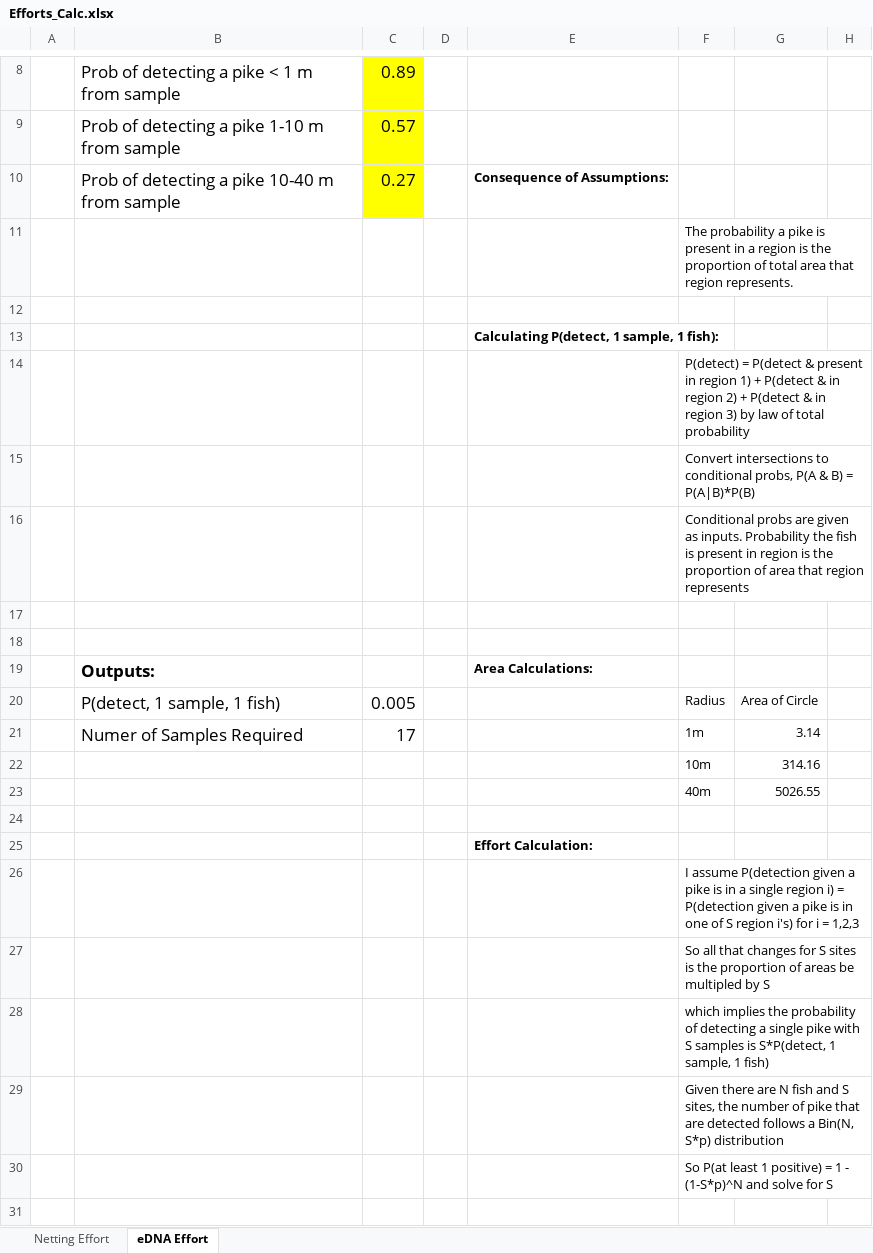
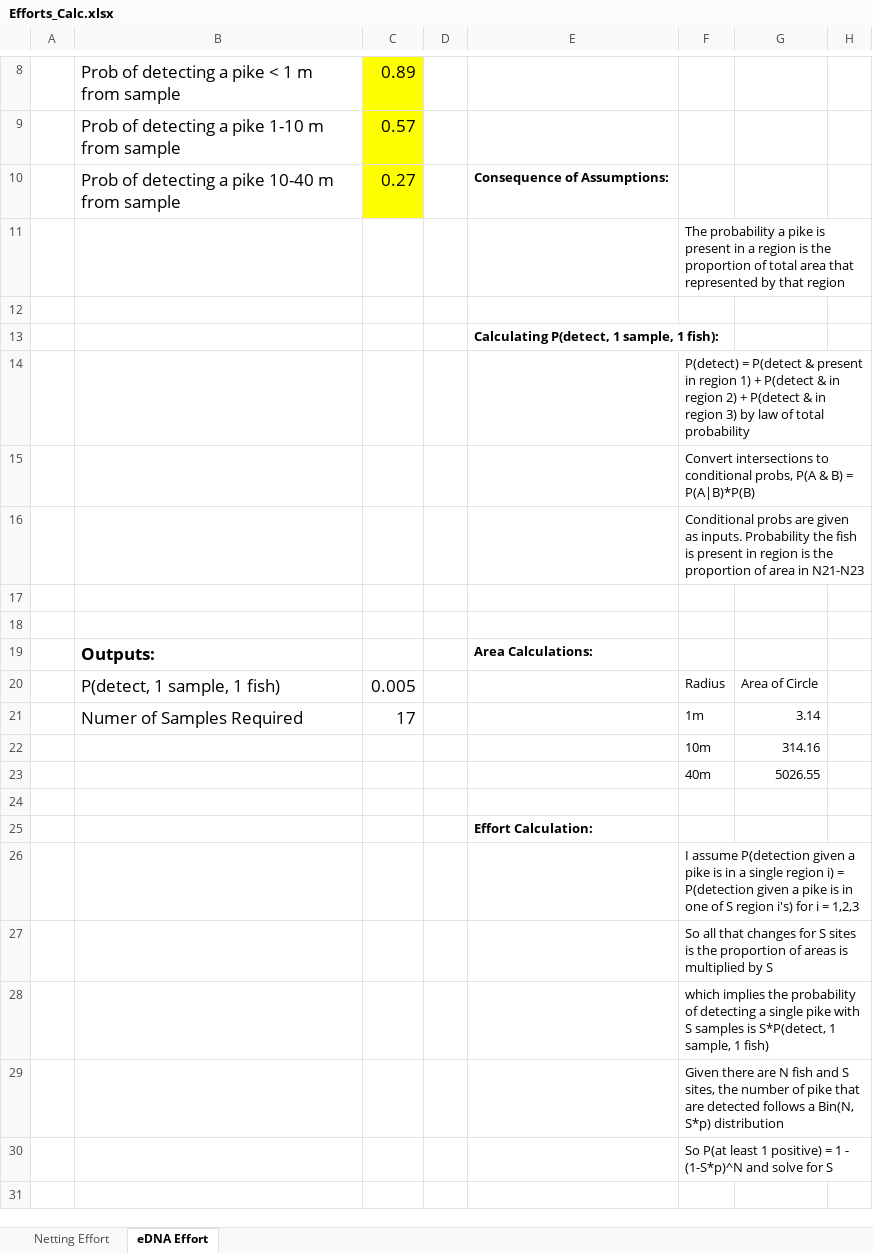
Before and after one commit to bbuzzee/Biometrics, an Excel workbook: Misc/Efforts_Calc.xlsx, sheet eDNA Effort, drawn as a sheet; only a part is shown, gaps mark what is left out; values as stored, in another font and other column widths than the file's, no borders; charts and pictures not drawn; the diff names each change by its address in the sheet, - before the commit and + after, or states it on an @@ line.

```diff
--- a/Misc/Efforts_Calc.xlsx (sheet eDNA Effort)
+++ b/Misc/Efforts_Calc.xlsx (sheet eDNA Effort)
-F11: …area that region represents.
+F11: …area that represented by that region
-F16: …of area that region represents
+F16: …of area in N21-N23
-F27: …of areas be multipled by S
+F27: …of areas is multiplied by S
```
Also changed, not shown: 5 other files.
